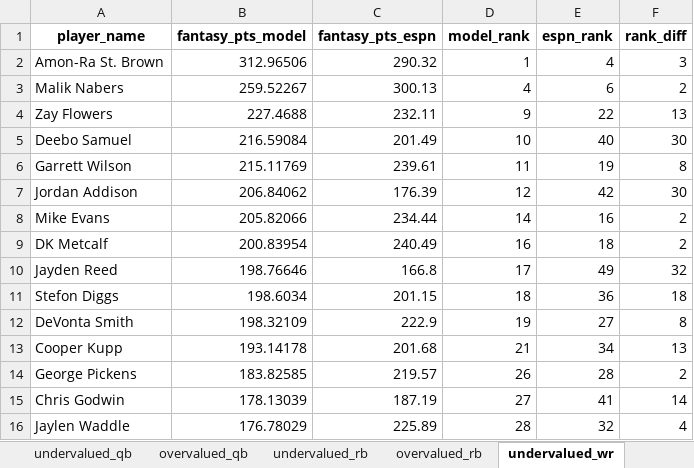
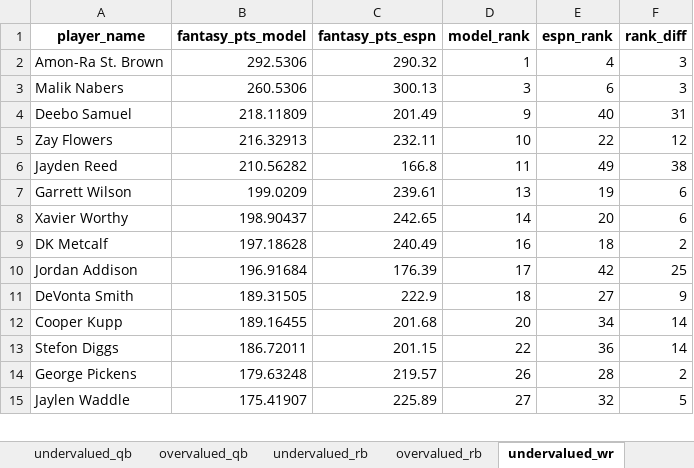
Before and after one commit to vishnudattaj/NFL-Fantasy, an Excel workbook: ranking_comparison.xlsx, sheet undervalued_wr, drawn as a sheet; only a part is shown; values as stored, in another font and other column widths than the file's, no borders; removed rows and columns are numbered as before the commit, all else as after; the diff covers the shown part only; the diff names each change by its address in the sheet, - before the commit and + after, or states it on an @@ line.

Commit message:
tuned xgboost model, achieved better results

```diff
--- a/ranking_comparison.xlsx (sheet undervalued_wr)
+++ b/ranking_comparison.xlsx (sheet undervalued_wr)
-B2 (fantasy_pts_model): 312.96506
+B2 (fantasy_pts_model): 292.5306
-B3 (fantasy_pts_model): 259.52267
+B3 (fantasy_pts_model): 260.5306
-D3 (model_rank): 4
+D3 (model_rank): 3
-F3 (rank_diff): 2
+F3 (rank_diff): 3
-row 4: Zay Flowers | 227.4688 | 232.11 | 9 | 22 | 13
-B4 (fantasy_pts_model): 216.59084
+B4 (fantasy_pts_model): 218.11809
-D4 (model_rank): 10
+D4 (model_rank): 9
-F4 (rank_diff): 30
+F4 (rank_diff): 31
+row 5: Zay Flowers | 216.32913 | 232.11 | 10 | 22 | 12
+row 6: Jayden Reed | 210.56282 | 166.8 | 11 | 49 | 38
-B7 (fantasy_pts_model): 215.11769
+B7 (fantasy_pts_model): 199.0209
-D7 (model_rank): 11
+D7 (model_rank): 13
-F7 (rank_diff): 8
+F7 (rank_diff): 6
-row 7: Jordan Addison | 206.84062 | 176.39 | 12 | 42 | 30
-row 8: Mike Evans | 205.82066 | 234.44 | 14 | 16 | 2
+row 8: Xavier Worthy | 198.90437 | 242.65 | 14 | 20 | 6
-B9 (fantasy_pts_model): 200.83954
+B9 (fantasy_pts_model): 197.18628
-row 10: Jayden Reed | 198.76646 | 166.8 | 17 | 49 | 32
-row 11: Stefon Diggs | 198.6034 | 201.15 | 18 | 36 | 18
+row 10: Jordan Addison | 196.91684 | 176.39 | 17 | 42 | 25
-B11 (fantasy_pts_model): 198.32109
+B11 (fantasy_pts_model): 189.31505
-D11 (model_rank): 19
+D11 (model_rank): 18
-F11 (rank_diff): 8
+F11 (rank_diff): 9
-B12 (fantasy_pts_model): 193.14178
+B12 (fantasy_pts_model): 189.16455
-D12 (model_rank): 21
+D12 (model_rank): 20
-F12 (rank_diff): 13
+F12 (rank_diff): 14
+row 13: Stefon Diggs | 186.72011 | 201.15 | 22 | 36 | 14
-B14 (fantasy_pts_model): 183.82585
+B14 (fantasy_pts_model): 179.63248
-row 15: Chris Godwin | 178.13039 | 187.19 | 27 | 41 | 14
-B15 (fantasy_pts_model): 176.78029
+B15 (fantasy_pts_model): 175.41907
-D15 (model_rank): 28
+D15 (model_rank): 27
-F15 (rank_diff): 4
+F15 (rank_diff): 5
```
Also changed, not shown: 44 added rows, 42 removed rows and 124 edited cells elsewhere in this sheet, sheet overvalued_wr, sheet undervalued_rb, sheet undervalued_te, sheet undervalued_qb, sheet overvalued_te, sheet overvalued_qb, 1 more sheet, 5 other files.
